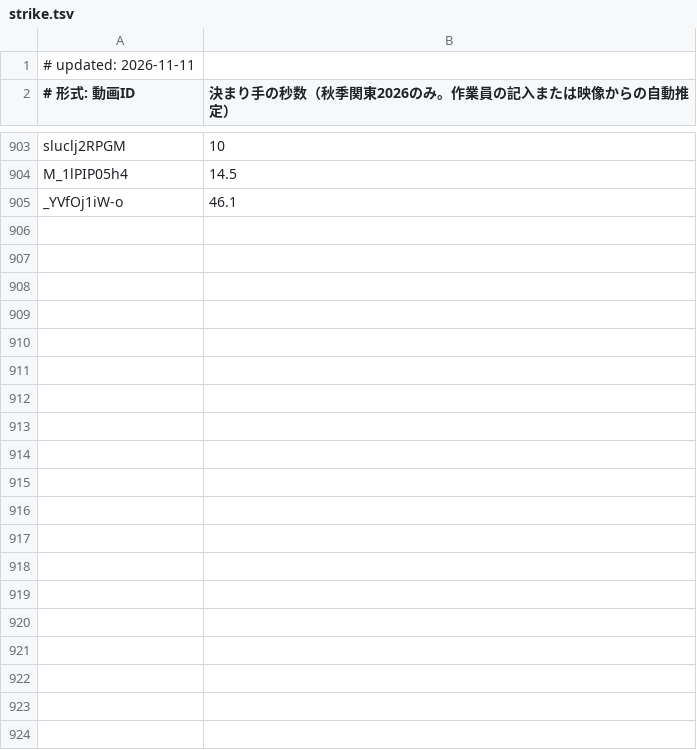
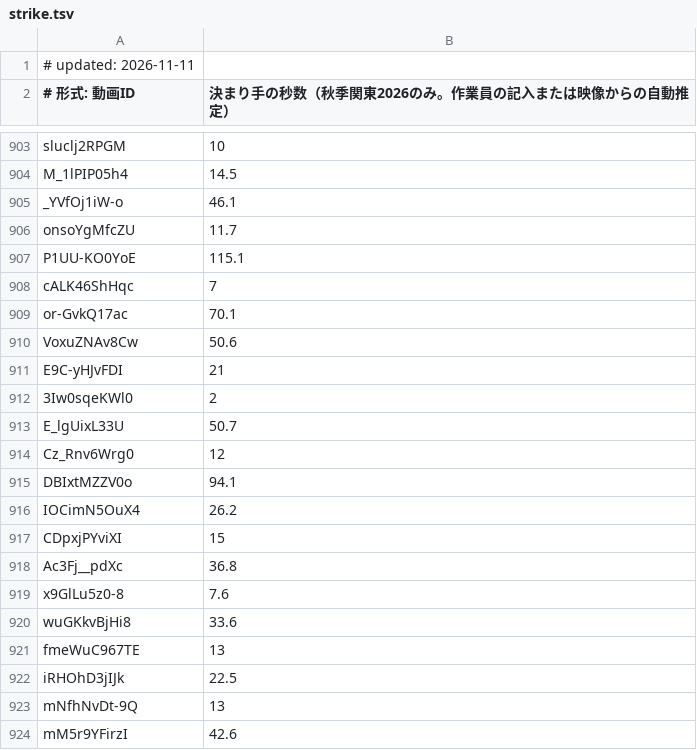
Before and after one commit to sportschanbaragakuseirenmei/member-video-list, a TSV file: data/strike.tsv, drawn as a sheet; only a part is shown, gaps mark what is left out; the diff names each change by its address in the sheet, - before the commit and + after, or states it on an @@ line.

```diff
--- a/data/strike.tsv
+++ b/data/strike.tsv
+row 906: onsoYgMfcZU | 11.7
+row 907: P1UU-KO0YoE | 115.1
+row 908: cALK46ShHqc | 7
+row 909: or-GvkQ17ac | 70.1
+row 910: VoxuZNAv8Cw | 50.6
+row 911: E9C-yHJvFDI | 21
+row 912: 3Iw0sqeKWl0 | 2
+row 913: E_lgUixL33U | 50.7
+row 914: Cz_Rnv6Wrg0 | 12
+row 915: DBIxtMZZV0o | 94.1
+row 916: IOCimN5OuX4 | 26.2
+row 917: CDpxjPYviXI | 15
+row 918: Ac3Fj__pdXc | 36.8
+row 919: x9GlLu5z0-8 | 7.6
+row 920: wuGKkvBjHi8 | 33.6
+row 921: fmeWuC967TE | 13
+row 922: iRHOhD3jIJk | 22.5
+row 923: mNfhNvDt-9Q | 13
+row 924: mM5r9YFirzI | 42.6
```
